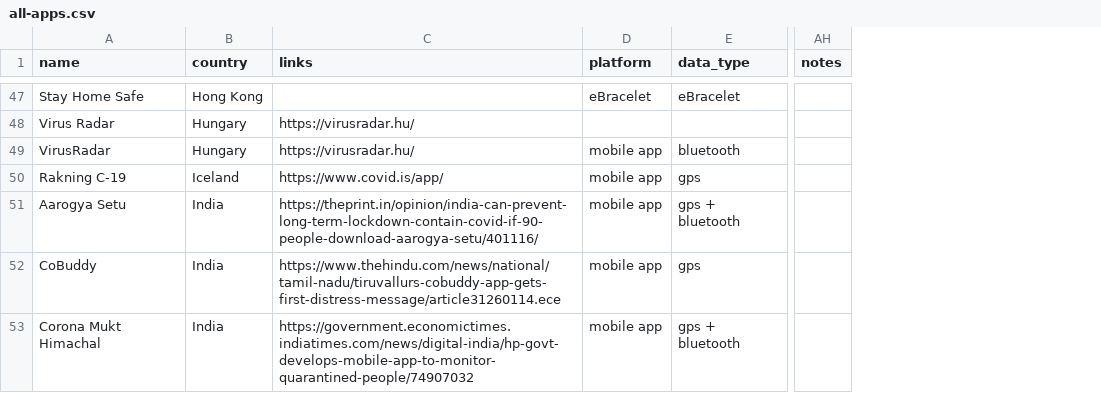
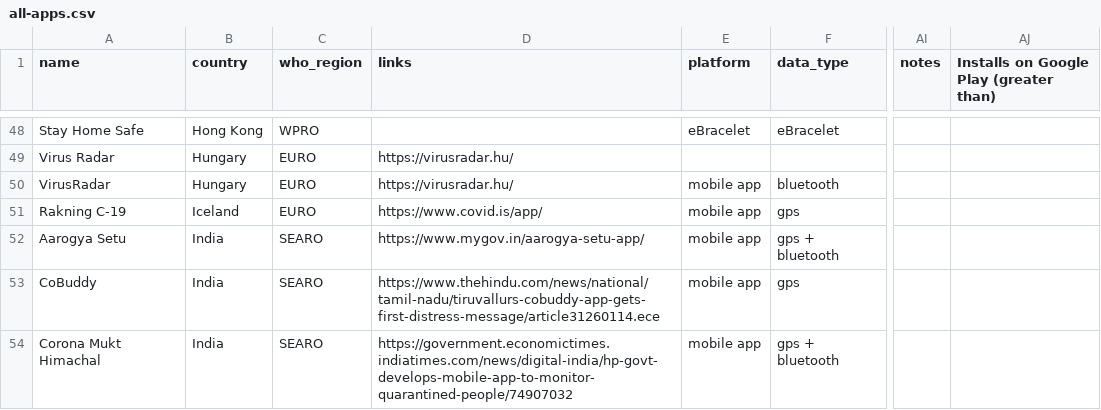
Before and after one commit to benlevyx/covid-tracking, a CSV file: data/all-apps.csv, drawn as a sheet; only a part is shown, gaps mark what is left out; addresses are those after the commit; the diff covers the shown part only; the diff names each change by its address in the sheet, - before the commit and + after, or states it on an @@ line.

```diff
--- a/data/all-apps.csv
+++ b/data/all-apps.csv
+column C (who_region), rows 48-54: WPRO | EURO | EURO | EURO | SEARO | SEARO | SEARO
+column AJ, row 1: Installs on Google Play (greater than)
-D52 (links): https://theprint.in/opinion/india-can-prevent-long-term-lockdown-contain-covid-if-90-people-download-aarogya-setu/401116/
+D52 (links): https://www.mygov.in/aarogya-setu-app/
```
Also changed, not shown: 8 added rows, 3 removed rows and 1 edited cell elsewhere in this file, data/apps_scored.csv, 6 other files.
